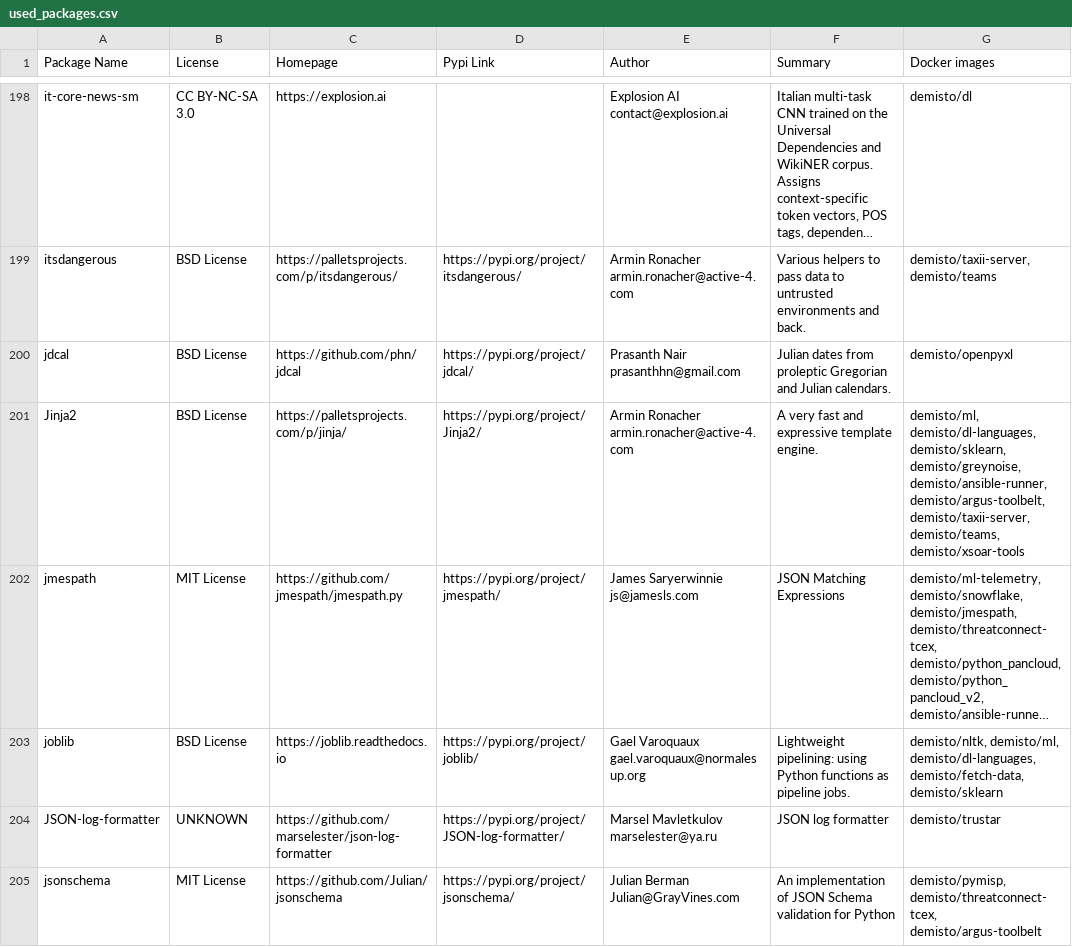
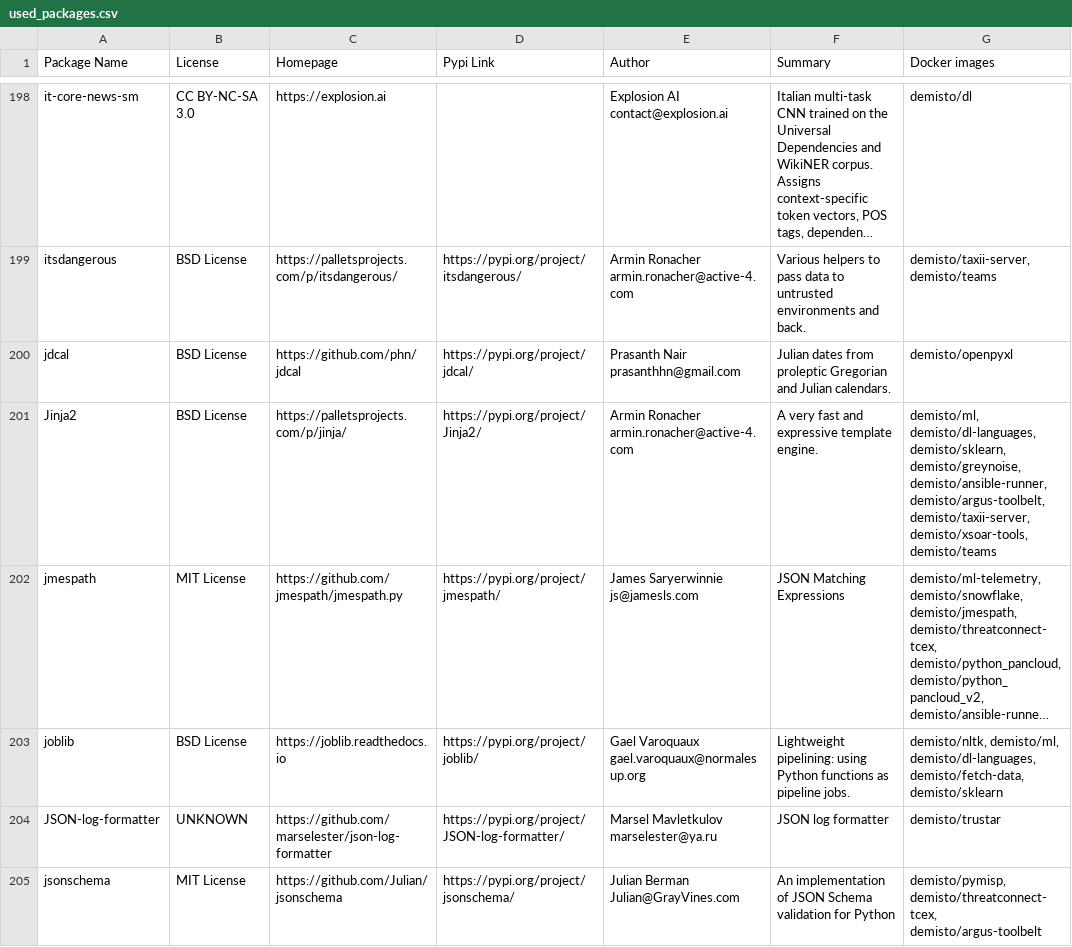
Before and after one commit to upstart-swiss/dockerfiles, a CSV file: used_packages.csv, drawn as a sheet; only a part is shown, gaps mark what is left out; long unchanged cells end in …; the diff covers the shown part only; the diff names each change by its address in the sheet, - before the commit and + after, or states it on an @@ line.

Commit message:
Tue Jan 19 01:10:25 UTC 2021: automatic docker repository update

```diff
--- a/used_packages.csv
+++ b/used_packages.csv
-G201 (Docker images): …demisto/argus-toolbelt, demisto/taxii-server, demisto/teams, demisto/xsoar-tools
+G201 (Docker images): …demisto/argus-toolbelt, demisto/taxii-server, demisto/xsoar-tools, demisto/teams
```
Also changed, not shown: 42 edited cells elsewhere in this file, 9 other files.
